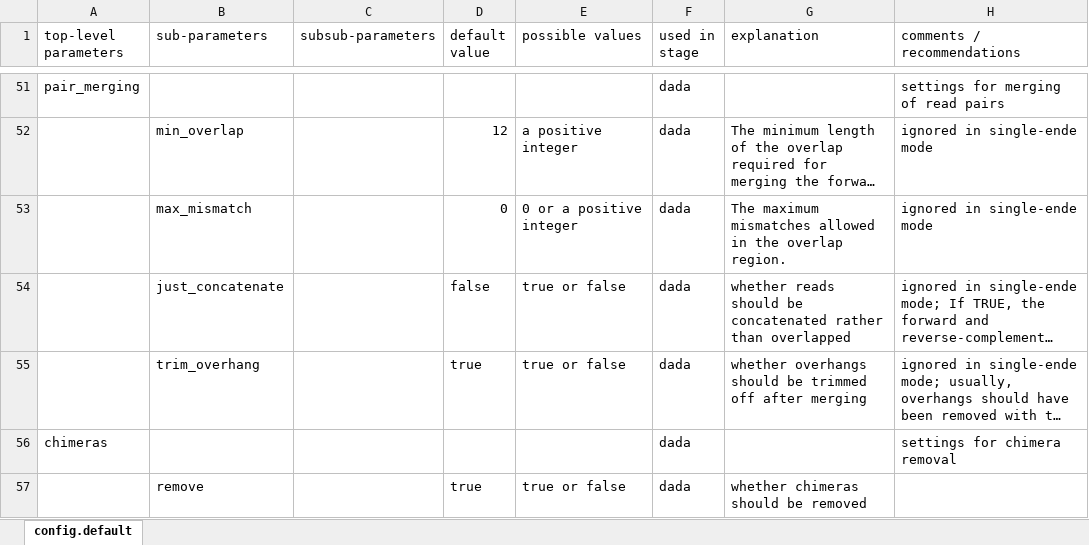
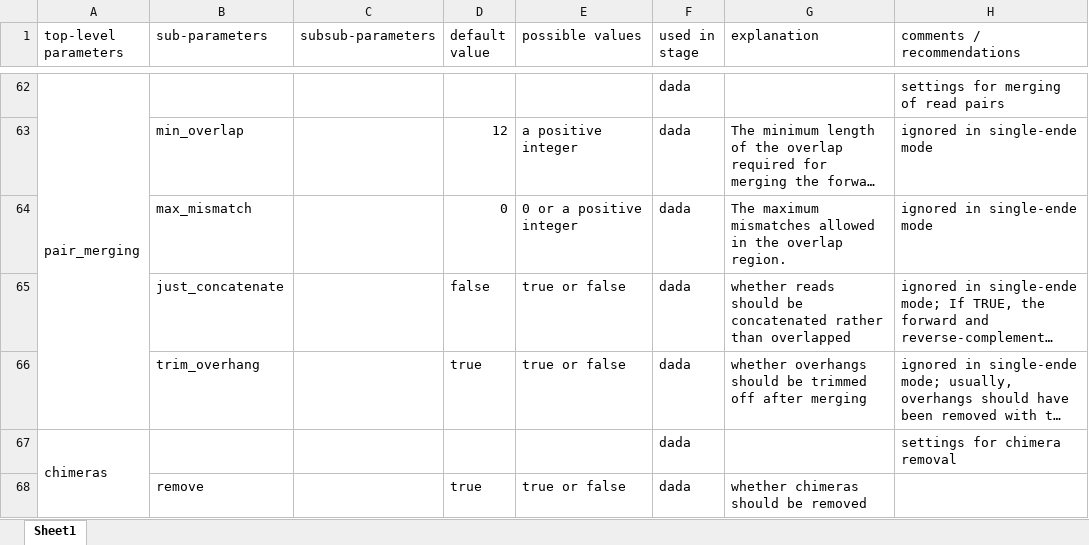
Before and after one commit to a-h-b/dadasnake, an Excel workbook: documentation/config_explained.xlsx, sheet Sheet1, drawn as a sheet; only a part is shown, gaps mark what is left out; long unchanged cells end in …; values as stored, in another font and other column widths than the file's, no cell formats; addresses are those after the commit; the diff covers the shown part only; the diff names each change by its address in the sheet, - before the commit and + after, or states it on an @@ line.

Commit message:
update config explainer

```diff
--- a/documentation/config_explained.xlsx (sheet Sheet1)
+++ b/documentation/config_explained.xlsx (sheet Sheet1)
-sheet tab: config.default
+sheet tab: Sheet1
+A62:A66 merged
+A67:A74 merged
```
Also changed, not shown: 21 added rows, 5 removed rows, 36 edited cells and merged cells elsewhere in this sheet, cell formats, 1 other file.
